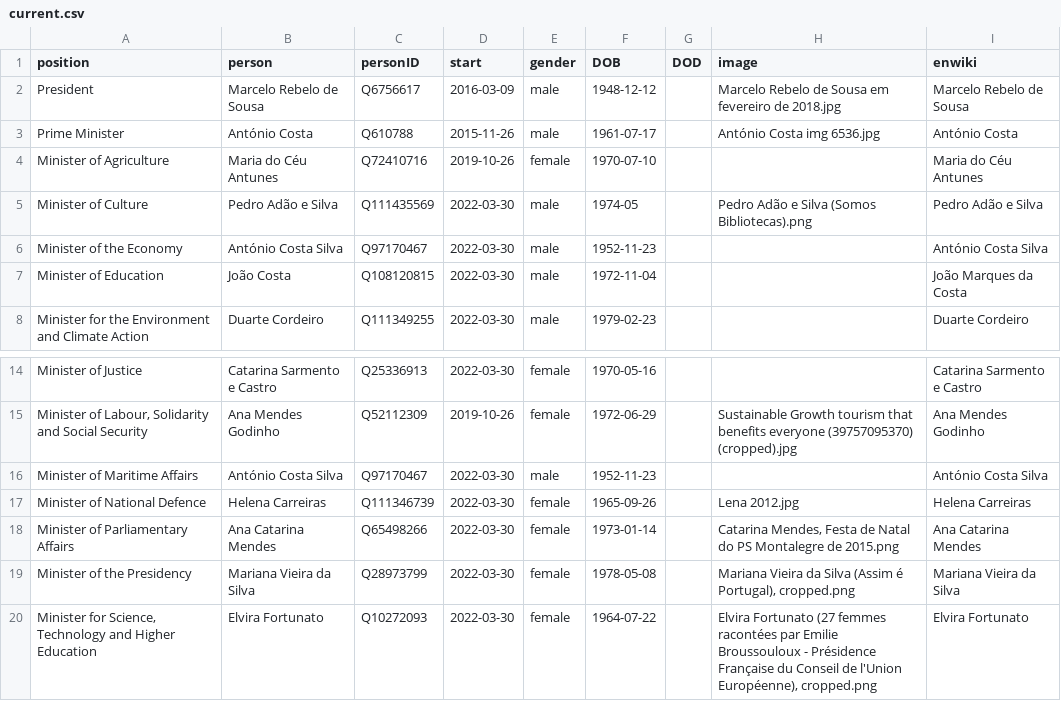
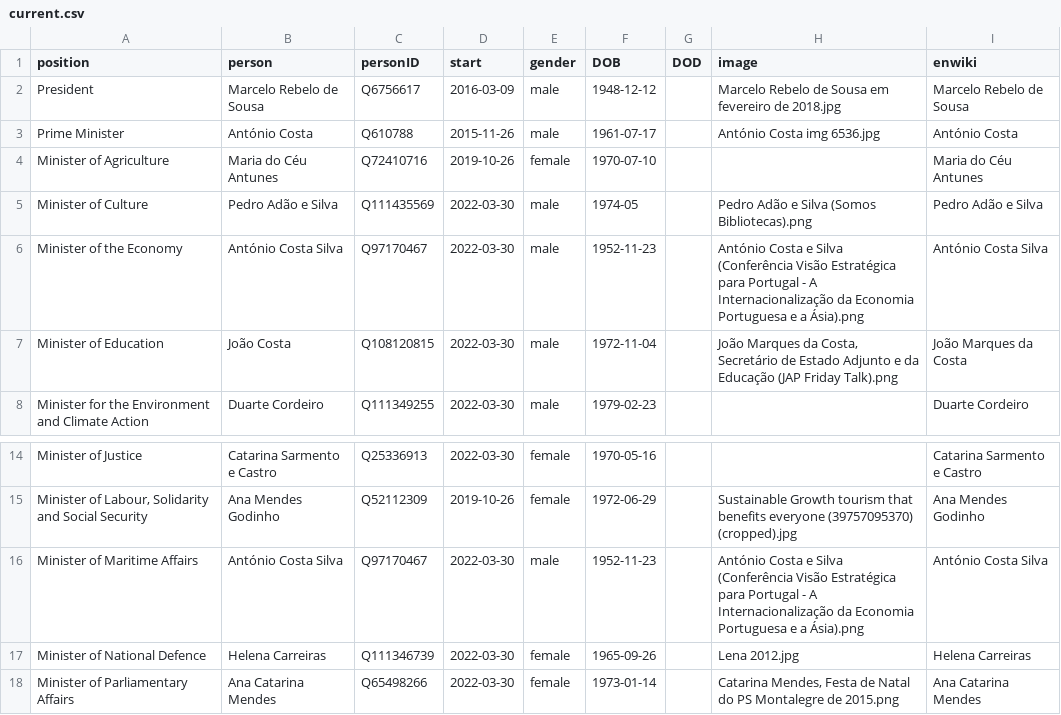
Before and after one commit to every-politician-scrapers/portugal-cabinet, a CSV file: html/current.csv, drawn as a sheet; only a part is shown, gaps mark what is left out; the shorter side is filled out with more unchanged rows.

```diff
--- a/html/current.csv
+++ b/html/current.csv
@@ -5,4 +5,4 @@ Minister of Agriculture,Maria do Céu Antunes,Q72410716,2019-10-26,female,1970-0
 Minister of Culture,Pedro Adão e Silva,Q111435569,2022-03-30,male,1974-05,,Pedro Adão e Silva (Somos Bibliotecas).png,Pedro Adão e Silva
-Minister of the Economy,António Costa Silva,Q97170467,2022-03-30,male,1952-11-23,,,António Costa Silva
-Minister of Education,João Costa,Q108120815,2022-03-30,male,1972-11-04,,,João Marques da Costa
+Minister of the Economy,António Costa Silva,Q97170467,2022-03-30,male,1952-11-23,,António Costa e Silva (Conferência Visão Estratégica para Portugal - A Internacionalização da Economia Portuguesa e a Ásia).png,António Costa Silva
+Minister of Education,João Costa,Q108120815,2022-03-30,male,1972-11-04,,"João Marques da Costa, Secretário de Estado Adjunto e da Educação (JAP Friday Talk).png",João Marques da Costa
 Minister for the Environment and Climate Action,Duarte Cordeiro,Q111349255,2022-03-30,male,1979-02-23,,,Duarte Cordeiro
@@ -15,3 +15,3 @@ Minister of Justice,Catarina Sarmento e Castro,Q25336913,2022-03-30,female,1970-
 "Minister of Labour, Solidarity and Social Security",Ana Mendes Godinho,Q52112309,2019-10-26,female,1972-06-29,,Sustainable Growth tourism that benefits everyone (39757095370) (cropped).jpg,Ana Mendes Godinho
-Minister of Maritime Affairs,António Costa Silva,Q97170467,2022-03-30,male,1952-11-23,,,António Costa Silva
+Minister of Maritime Affairs,António Costa Silva,Q97170467,2022-03-30,male,1952-11-23,,António Costa e Silva (Conferência Visão Estratégica para Portugal - A Internacionalização da Economia Portuguesa e a Ásia).png,António Costa Silva
 Minister of National Defence,Helena Carreiras,Q111346739,2022-03-30,female,1965-09-26,,Lena 2012.jpg,Helena Carreiras
```
Also changed, not shown: html/holders21.csv.
